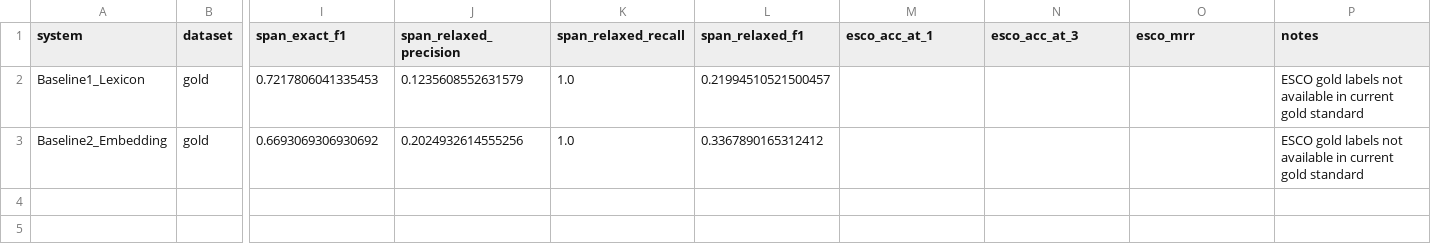
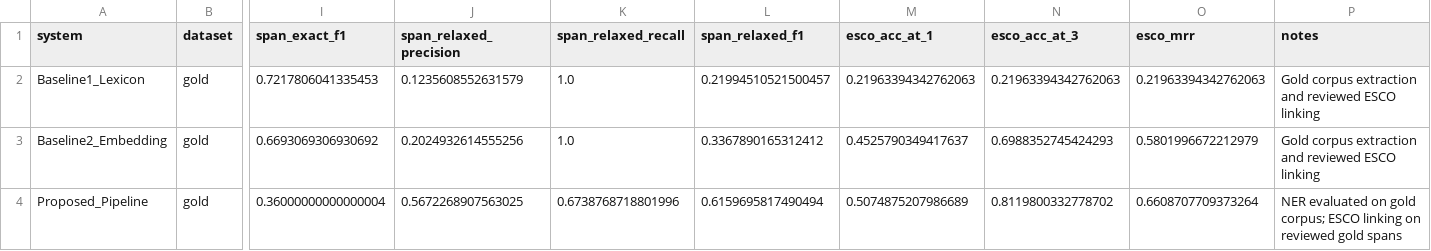
Before and after one commit to tiagoluis12/nlp-skill-pipeline, a CSV file: results/baseline_comparison.csv, drawn as a sheet; only a part is shown, gaps mark what is left out; rows hold the shown columns only; the diff names each change by its address in the sheet, - before the commit and + after, or states it on an @@ line.

Commit message:
Phase 4: implement NER pipeline and ESCO ranking

```diff
--- a/results/baseline_comparison.csv
+++ b/results/baseline_comparison.csv
-M2 (esco_acc_at_1): (empty)
+M2 (esco_acc_at_1): 0.21963394342762063
-N2 (esco_acc_at_3): (empty)
+N2 (esco_acc_at_3): 0.21963394342762063
-O2 (esco_mrr): (empty)
+O2 (esco_mrr): 0.21963394342762063
-P2:P3 (notes): ESCO gold labels not available in current gold standard
+P2:P3 (notes): Gold corpus extraction and reviewed ESCO linking
-M3 (esco_acc_at_1): (empty)
+M3 (esco_acc_at_1): 0.4525790349417637
-N3 (esco_acc_at_3): (empty)
+N3 (esco_acc_at_3): 0.6988352745424293
-O3 (esco_mrr): (empty)
+O3 (esco_mrr): 0.5801996672212979
+row 4: Proposed_Pipeline | gold | 0.36000000000000004 | 0.5672268907563025 | 0.6738768718801996 | 0.6159695817490494 | 0.5074875207986689 | 0.8119800332778702 | 0.6608707709373264 | NER evaluated on gold corpus; ESCO linking on reviewed gold spans
```
Also changed, not shown: 17 other files.
